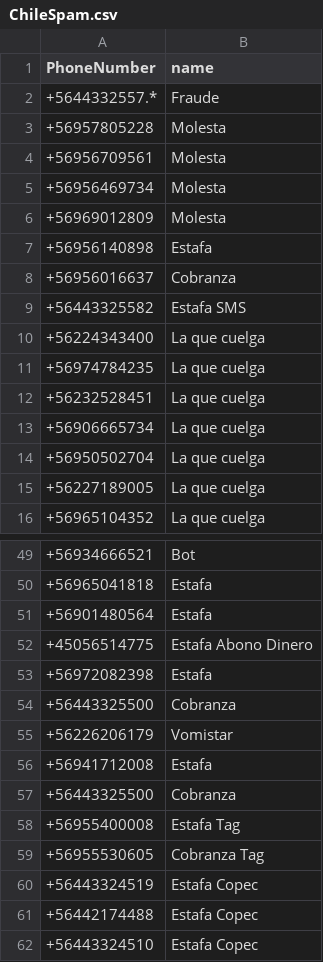
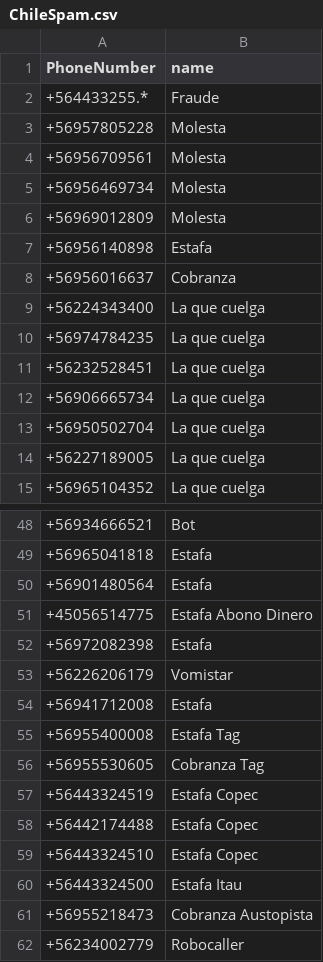
Before and after one commit to racuna/SpamChile, a CSV file: ChileSpam.csv, drawn as a sheet; only a part is shown, gaps mark what is left out; the shorter side is filled out with more unchanged rows.

Commit message:
+5644332557.*
+5644332557.*

```diff
--- a/ChileSpam.csv
+++ b/ChileSpam.csv
@@ -1,3 +1,3 @@
 PhoneNumber,name
-+5644332557.*,Fraude
++564433255.*,Fraude
 +56957805228,Molesta
@@ -8,3 +8,2 @@ PhoneNumber,name
 +56956016637,Cobranza
-+56443325582,Estafa SMS
 +56224343400,La que cuelga
@@ -53,6 +52,4 @@ PhoneNumber,name
 +56972082398,Estafa
-+56443325500,Cobranza
 +56226206179,Vomistar
 +56941712008,Estafa
-+56443325500,Cobranza
 +56955400008,Estafa Tag
```
